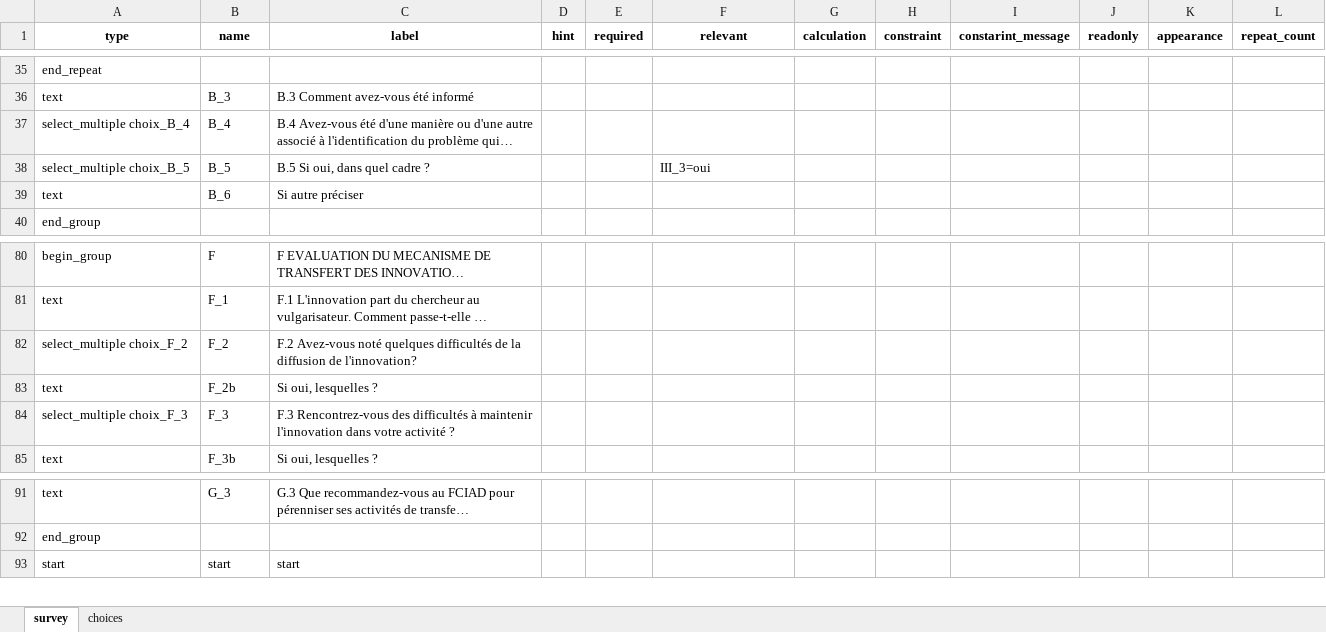
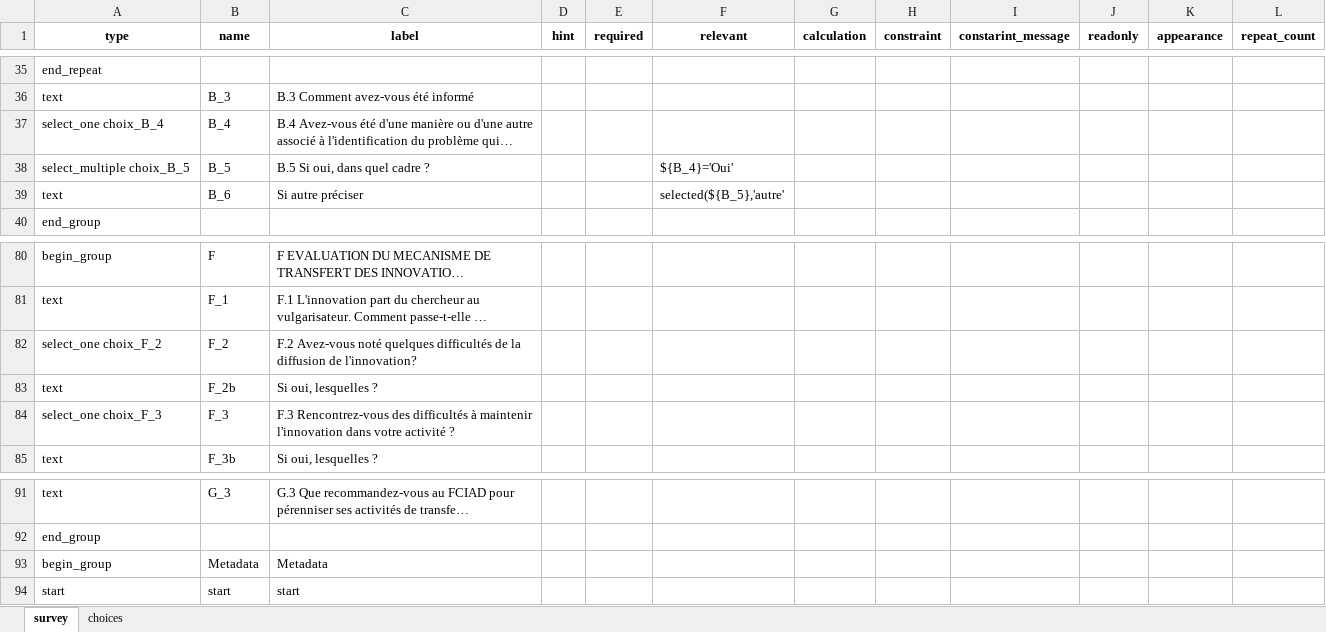
Before and after one commit to Mr-KAM/myminixform, an Excel workbook: form.xlsx, sheet survey, drawn as a sheet; only a part is shown, gaps mark what is left out; long unchanged cells end in …; values as stored, in another font and other column widths than the file's, no borders; the diff covers the shown part only; the diff names each change by its address in the sheet, - before the commit and + after, or states it on an @@ line.

Commit message:
Modification des select

```diff
--- a/form.xlsx (sheet survey)
+++ b/form.xlsx (sheet survey)
-A37 (type): select_multiple choix_B_4
+A37 (type): select_one choix_B_4
-F38 (relevant): III_3=oui
+F38 (relevant): ${B_4}='Oui'
-F39 (relevant): (empty)
+F39 (relevant): selected(${B_5},'autre'
-A82 (type): select_multiple choix_F_2
+A82 (type): select_one choix_F_2
-A84 (type): select_multiple choix_F_3
+A84 (type): select_one choix_F_3
+row 93: begin_group | Metadata | Metadata
```
Also changed, not shown: 15 edited cells elsewhere in this sheet, sheet choices, 5 other files.
